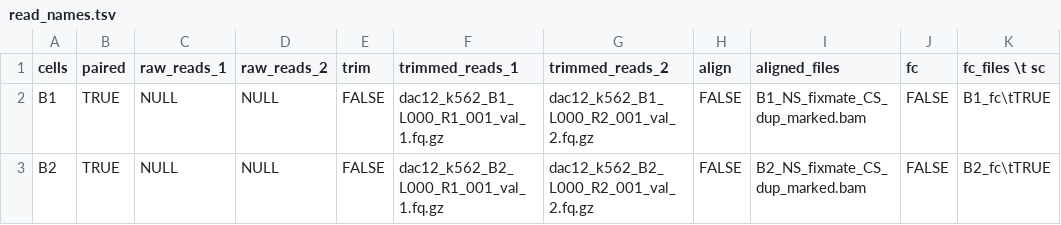
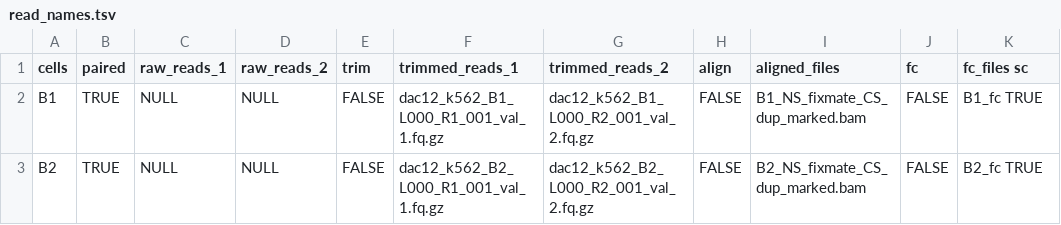
Before and after one commit to huishenlab/TE_quantification_pipeline, a TSV file: supporting_files/read_names.tsv, drawn as a sheet.

Commit message:
Update read_names.tsv

```diff
--- a/supporting_files/read_names.tsv
+++ b/supporting_files/read_names.tsv
@@ -1,3 +1,3 @@
-cells	paired	raw_reads_1	raw_reads_2	trim	trimmed_reads_1	trimmed_reads_2	align	aligned_files	fc	fc_files \t sc
-B1	TRUE	NULL	NULL	FALSE	dac12_k562_B1_L000_R1_001_val_1.fq.gz	dac12_k562_B1_L000_R2_001_val_2.fq.gz	FALSE	B1_NS_fixmate_CS_dup_marked.bam	FALSE	B1_fc\tTRUE
-B2	TRUE	NULL	NULL	FALSE	dac12_k562_B2_L000_R1_001_val_1.fq.gz	dac12_k562_B2_L000_R2_001_val_2.fq.gz	FALSE	B2_NS_fixmate_CS_dup_marked.bam	FALSE	B2_fc\tTRUE
+cells	paired	raw_reads_1	raw_reads_2	trim	trimmed_reads_1	trimmed_reads_2	align	aligned_files	fc	fc_files sc
+B1	TRUE	NULL	NULL	FALSE	dac12_k562_B1_L000_R1_001_val_1.fq.gz	dac12_k562_B1_L000_R2_001_val_2.fq.gz	FALSE	B1_NS_fixmate_CS_dup_marked.bam	FALSE	B1_fc TRUE
+B2	TRUE	NULL	NULL	FALSE	dac12_k562_B2_L000_R1_001_val_1.fq.gz	dac12_k562_B2_L000_R2_001_val_2.fq.gz	FALSE	B2_NS_fixmate_CS_dup_marked.bam	FALSE	B2_fc TRUE
```
